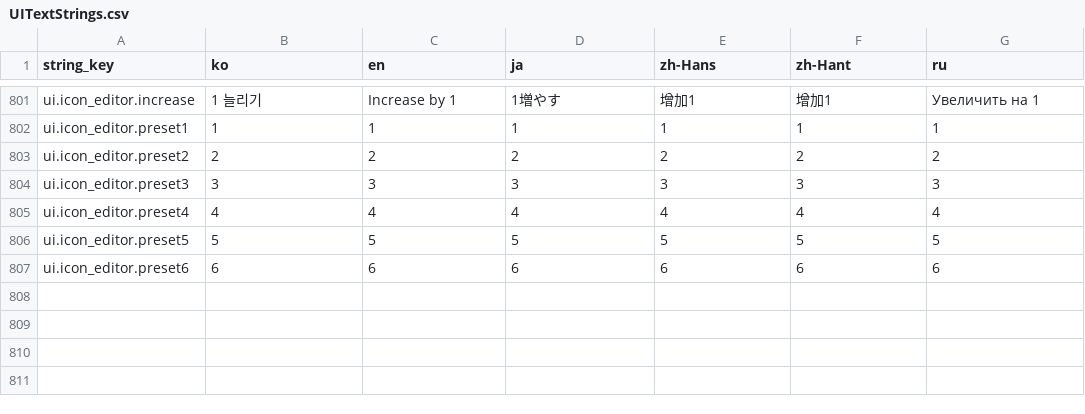
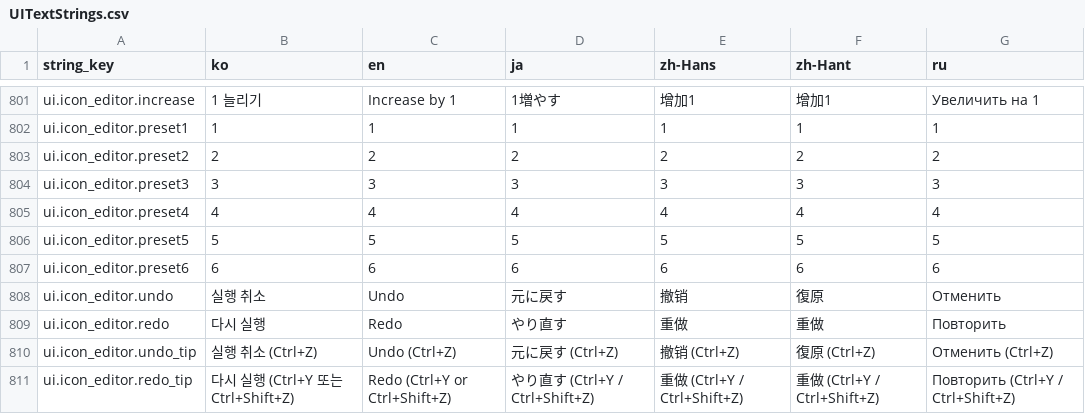
Before and after one commit to octopus7/extraction_shooter, a CSV file: TunaSweeper/Content/Data/UITextStrings.csv, drawn as a sheet; only a part is shown, gaps mark what is left out; the diff names each change by its address in the sheet, - before the commit and + after, or states it on an @@ line.

Commit message:
Add preallocated 20-step undo and redo to icon editor

```diff
--- a/TunaSweeper/Content/Data/UITextStrings.csv
+++ b/TunaSweeper/Content/Data/UITextStrings.csv
+row 808: ui.icon_editor.undo | 실행 취소 | Undo | 元に戻す | 撤销 | 復原 | Отменить
+row 809: ui.icon_editor.redo | 다시 실행 | Redo | やり直す | 重做 | 重做 | Повторить
+row 810: ui.icon_editor.undo_tip | 실행 취소 (Ctrl+Z) | Undo (Ctrl+Z) | 元に戻す (Ctrl+Z) | 撤销 (Ctrl+Z) | 復原 (Ctrl+Z) | Отменить (Ctrl+Z)
+row 811: ui.icon_editor.redo_tip | 다시 실행 (Ctrl+Y 또는 Ctrl+Shift+Z) | Redo (Ctrl+Y or Ctrl+Shift+Z) | やり直す (Ctrl+Y / Ctrl+Shift+Z) | 重做 (Ctrl+Y / Ctrl+Shift+Z) | 重做 (Ctrl+Y / Ctrl+Shift+Z) | Повторить (Ctrl+Y / Ctrl+Shift+Z)
```
Also changed, not shown: 8 other files.
